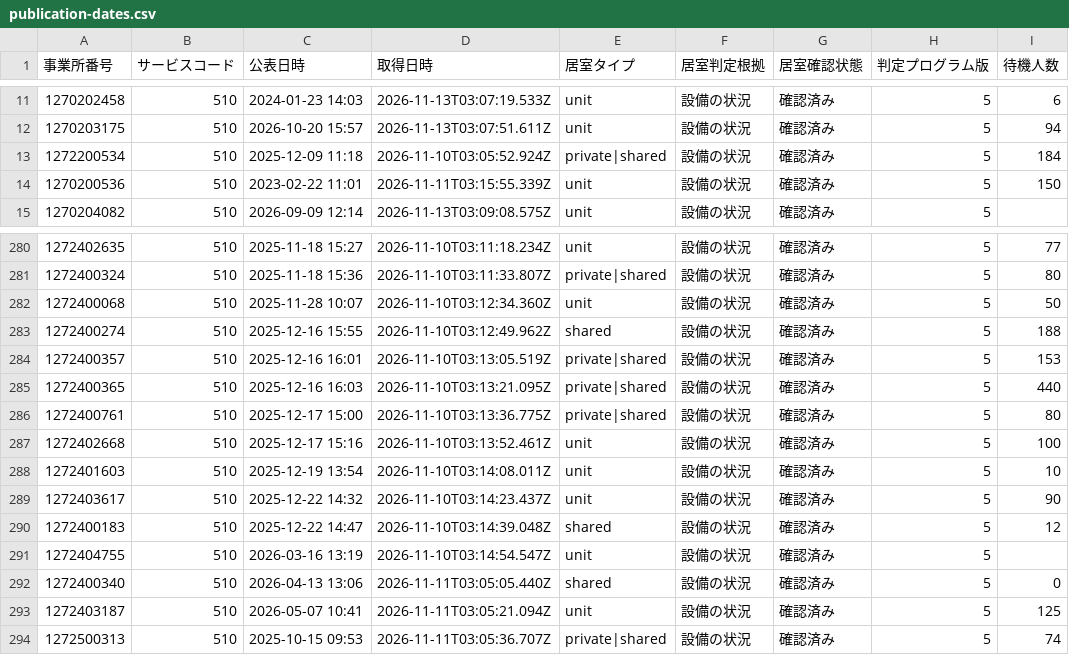
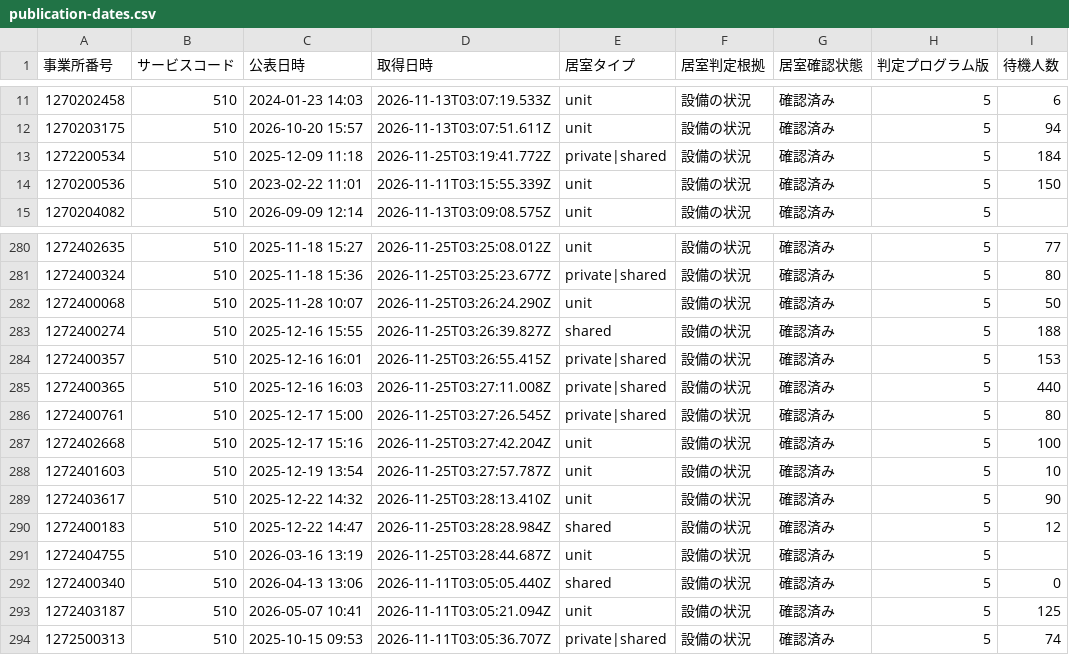
Before and after one commit to royalaihoshi-tech/chiba-tokuyo-public-data, a CSV file: publication-dates.csv, drawn as a sheet; only a part is shown, gaps mark what is left out; the diff covers the shown part only; the diff names each change by its address in the sheet, - before the commit and + after, or states it on an @@ line.

```diff
--- a/publication-dates.csv
+++ b/publication-dates.csv
-D13 (取得日時): 2026-11-10T03:05:52.924Z
+D13 (取得日時): 2026-11-25T03:19:41.772Z
-D280 (取得日時): 2026-11-10T03:11:18.234Z
+D280 (取得日時): 2026-11-25T03:25:08.012Z
-D281 (取得日時): 2026-11-10T03:11:33.807Z
+D281 (取得日時): 2026-11-25T03:25:23.677Z
-D282 (取得日時): 2026-11-10T03:12:34.360Z
+D282 (取得日時): 2026-11-25T03:26:24.290Z
-D283 (取得日時): 2026-11-10T03:12:49.962Z
+D283 (取得日時): 2026-11-25T03:26:39.827Z
-D284 (取得日時): 2026-11-10T03:13:05.519Z
+D284 (取得日時): 2026-11-25T03:26:55.415Z
-D285 (取得日時): 2026-11-10T03:13:21.095Z
+D285 (取得日時): 2026-11-25T03:27:11.008Z
-D286 (取得日時): 2026-11-10T03:13:36.775Z
+D286 (取得日時): 2026-11-25T03:27:26.545Z
-D287 (取得日時): 2026-11-10T03:13:52.461Z
+D287 (取得日時): 2026-11-25T03:27:42.204Z
-D288 (取得日時): 2026-11-10T03:14:08.011Z
+D288 (取得日時): 2026-11-25T03:27:57.787Z
-D289 (取得日時): 2026-11-10T03:14:23.437Z
+D289 (取得日時): 2026-11-25T03:28:13.410Z
-D290 (取得日時): 2026-11-10T03:14:39.048Z
+D290 (取得日時): 2026-11-25T03:28:28.984Z
-D291 (取得日時): 2026-11-10T03:14:54.547Z
+D291 (取得日時): 2026-11-25T03:28:44.687Z
```
Also changed, not shown: 29 edited cells elsewhere in this file, 1 other file.
